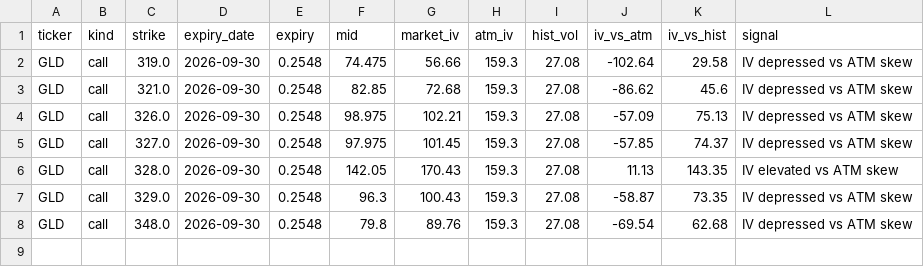
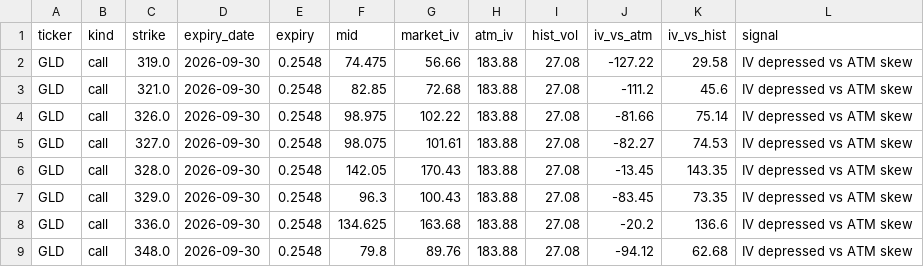
Before and after one commit to jaamesm/options-pricer, a CSV file: data/gld_signals.csv, drawn as a sheet.

```diff
--- a/data/gld_signals.csv
+++ b/data/gld_signals.csv
@@ -1,8 +1,9 @@
 ticker,kind,strike,expiry_date,expiry,mid,market_iv,atm_iv,hist_vol,iv_vs_atm,iv_vs_hist,signal
-GLD,call,319.0,2026-09-30,0.2548,74.475,56.66,159.3,27.08,-102.64,29.58,IV depressed vs ATM skew
-GLD,call,321.0,2026-09-30,0.2548,82.85,72.68,159.3,27.08,-86.62,45.6,IV depressed vs ATM skew
-GLD,call,326.0,2026-09-30,0.2548,98.975,102.21,159.3,27.08,-57.09,75.13,IV depressed vs ATM skew
-GLD,call,327.0,2026-09-30,0.2548,97.975,101.45,159.3,27.08,-57.85,74.37,IV depressed vs ATM skew
-GLD,call,328.0,2026-09-30,0.2548,142.05,170.43,159.3,27.08,11.13,143.35,IV elevated vs ATM skew
-GLD,call,329.0,2026-09-30,0.2548,96.3,100.43,159.3,27.08,-58.87,73.35,IV depressed vs ATM skew
-GLD,call,348.0,2026-09-30,0.2548,79.8,89.76,159.3,27.08,-69.54,62.68,IV depressed vs ATM skew
+GLD,call,319.0,2026-09-30,0.2548,74.475,56.66,183.88,27.08,-127.22,29.58,IV depressed vs ATM skew
+GLD,call,321.0,2026-09-30,0.2548,82.85,72.68,183.88,27.08,-111.2,45.6,IV depressed vs ATM skew
+GLD,call,326.0,2026-09-30,0.2548,98.975,102.22,183.88,27.08,-81.66,75.14,IV depressed vs ATM skew
+GLD,call,327.0,2026-09-30,0.2548,98.075,101.61,183.88,27.08,-82.27,74.53,IV depressed vs ATM skew
+GLD,call,328.0,2026-09-30,0.2548,142.05,170.43,183.88,27.08,-13.45,143.35,IV depressed vs ATM skew
+GLD,call,329.0,2026-09-30,0.2548,96.3,100.43,183.88,27.08,-83.45,73.35,IV depressed vs ATM skew
+GLD,call,336.0,2026-09-30,0.2548,134.625,163.68,183.88,27.08,-20.2,136.6,IV depressed vs ATM skew
+GLD,call,348.0,2026-09-30,0.2548,79.8,89.76,183.88,27.08,-94.12,62.68,IV depressed vs ATM skew
```
Also changed, not shown: data/aapl_chain.csv, data/gld_chain.csv, 10 other files.
